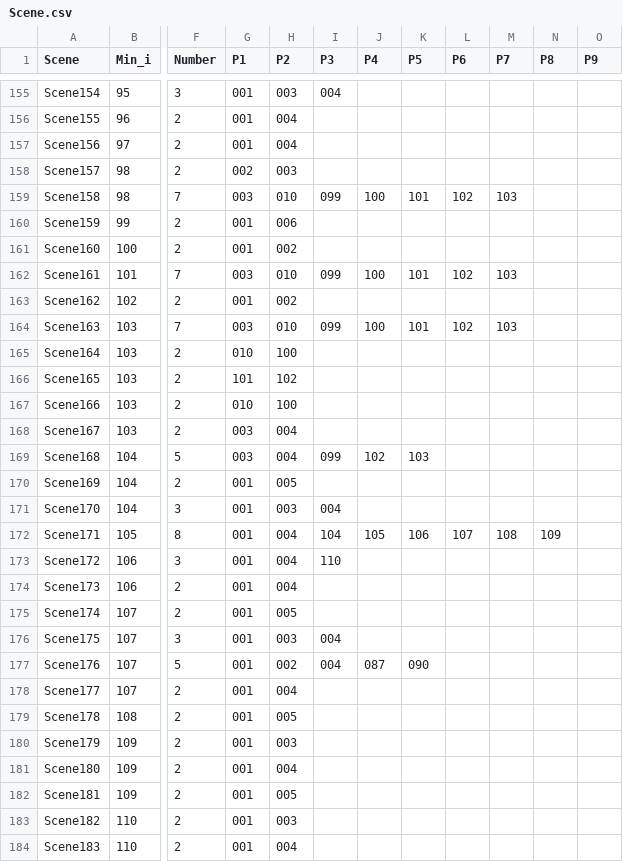
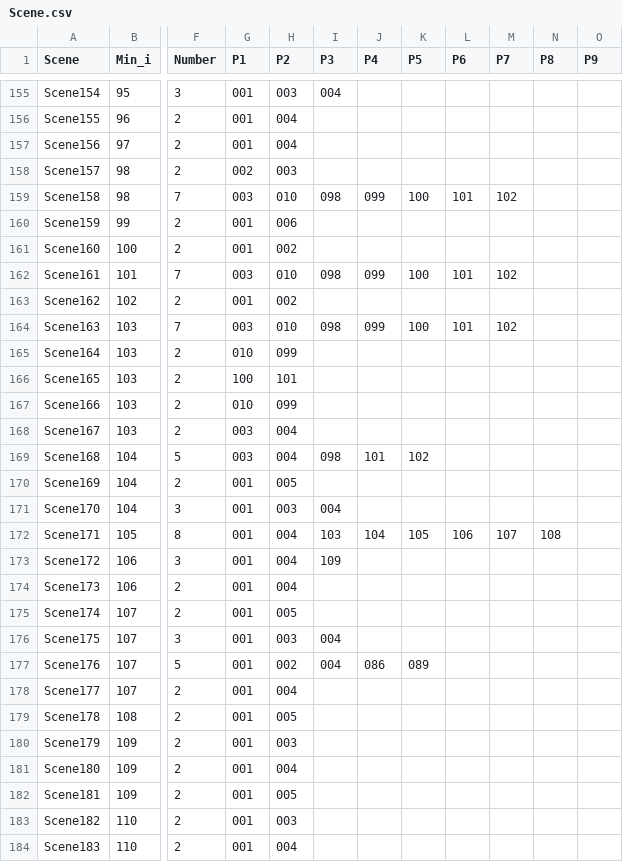
Before and after one commit to jvprimakipr/IC_Redes, a CSV file: Trabalhos/UCM/Fase1/Homem_de_Ferro_1/Scene.csv, drawn as a sheet; only a part is shown, gaps mark what is left out; the diff covers the shown part only; the diff names each change by its address in the sheet, - before the commit and + after, or states it on an @@ line.

```diff
--- a/Trabalhos/UCM/Fase1/Homem_de_Ferro_1/Scene.csv
+++ b/Trabalhos/UCM/Fase1/Homem_de_Ferro_1/Scene.csv
-I159 (P3): 099
+I159 (P3): 098
-J159 (P4): 100
+J159 (P4): 099
-K159 (P5): 101
+K159 (P5): 100
-L159 (P6): 102
+L159 (P6): 101
-M159 (P7): 103
+M159 (P7): 102
-I162 (P3): 099
+I162 (P3): 098
-J162 (P4): 100
+J162 (P4): 099
-K162 (P5): 101
+K162 (P5): 100
-L162 (P6): 102
+L162 (P6): 101
-M162 (P7): 103
+M162 (P7): 102
-I164 (P3): 099
+I164 (P3): 098
-J164 (P4): 100
+J164 (P4): 099
-K164 (P5): 101
+K164 (P5): 100
-L164 (P6): 102
+L164 (P6): 101
-M164 (P7): 103
+M164 (P7): 102
-H165 (P2): 100
+H165 (P2): 099
-G166 (P1): 101
+G166 (P1): 100
-H166 (P2): 102
+H166 (P2): 101
-H167 (P2): 100
+H167 (P2): 099
-I169 (P3): 099
+I169 (P3): 098
-J169 (P4): 102
+J169 (P4): 101
-K169 (P5): 103
+K169 (P5): 102
-I172 (P3): 104
+I172 (P3): 103
-J172 (P4): 105
+J172 (P4): 104
-K172 (P5): 106
+K172 (P5): 105
-L172 (P6): 107
+L172 (P6): 106
-M172 (P7): 108
+M172 (P7): 107
-N172 (P8): 109
+N172 (P8): 108
-I173 (P3): 110
+I173 (P3): 109
-J177 (P4): 087
+J177 (P4): 086
-K177 (P5): 090
+K177 (P5): 089
```
Also changed, not shown: 78 edited cells elsewhere in this file, Trabalhos/UCM/Fase1/Homem_de_Ferro_1/Relation.csv, 4 other files.
